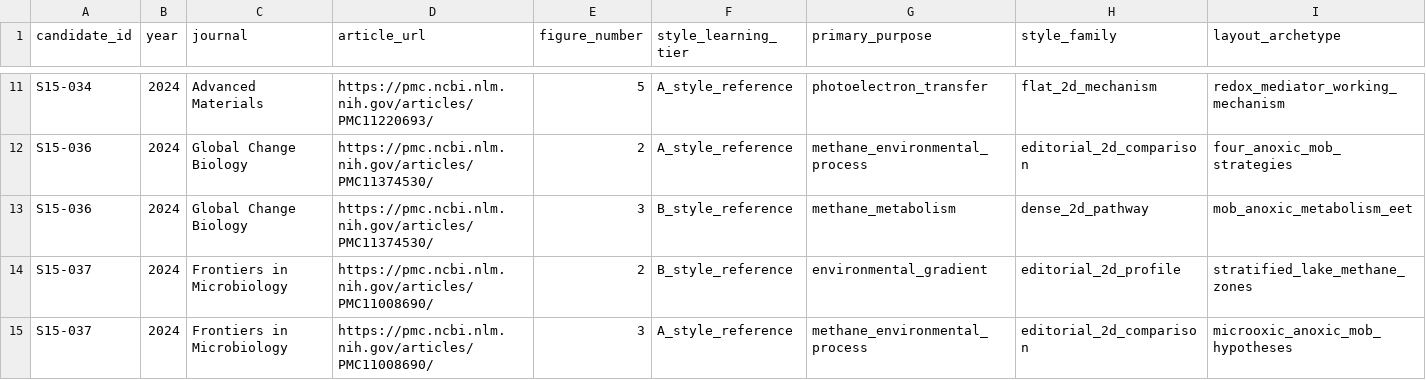
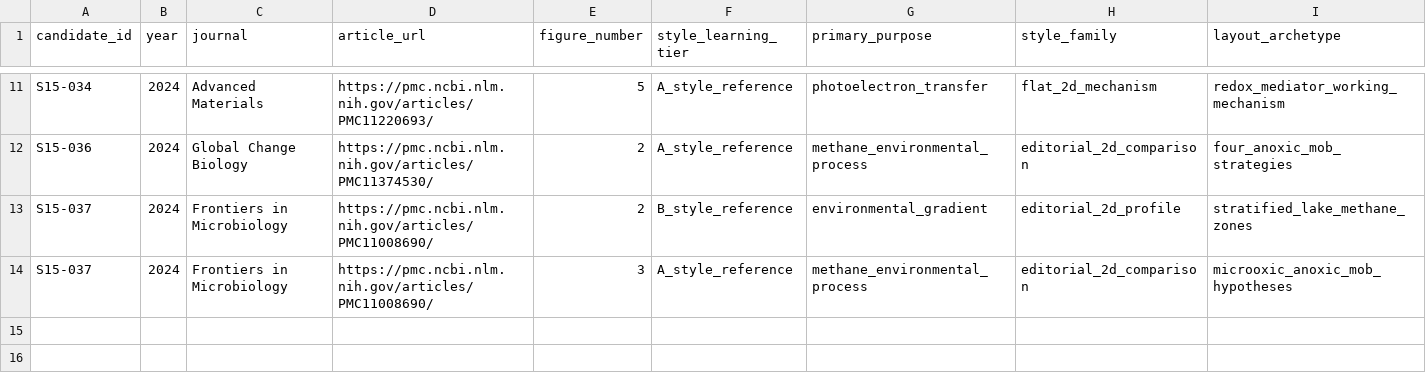
Before and after one commit to yichengzhao46-rgb/codex-workbench, a CSV file: projects/scientific-figure-style-corpus/manifests/stage1_5_wave4_harvested_figures.csv, drawn as a sheet; only a part is shown, gaps mark what is left out; rows hold the shown columns only; the diff names each change by its address in the sheet, - before the commit and + after, or states it on an @@ line.

```diff
--- a/projects/scientific-figure-style-corpus/manifests/stage1_5_wave4_harvested_figures.csv
+++ b/projects/scientific-figure-style-corpus/manifests/stage1_5_wave4_harvested_figures.csv
-row 13: S15-036 | 2024 | Global Change Biology | https://pmc.ncbi.nlm.nih.gov/articles/PMC11374530/ | 3 | B_style_reference | methane_metabolism | dense_2d_pathway | mob_anoxic_metabolism_eet
```
Also changed, not shown: projects/bioinformatics-figure-reference-library/manifest.csv, projects/scientific-figure-style-corpus/manifests/manual-kept-library.csv, 13 other files.
